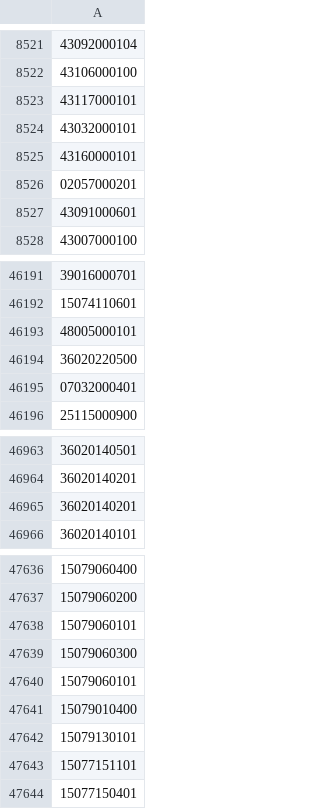
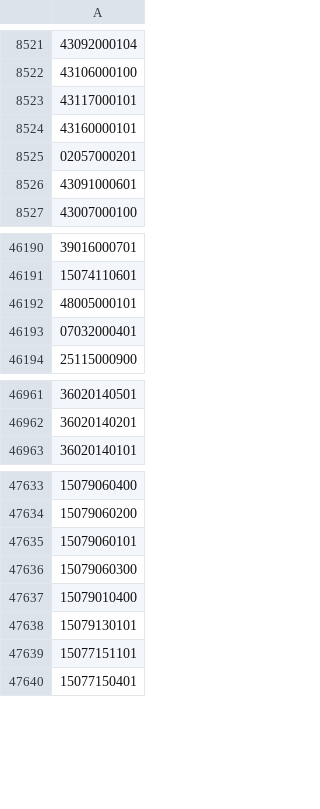
Before and after one commit to OSM-es/validador-ine, a CSV file: ES.csv, drawn as a sheet; only a part is shown, gaps mark what is left out; the diff names each change by its address in the sheet, - before the commit and + after, or states it on an @@ line.

```diff
--- a/ES.csv
+++ b/ES.csv
-row 8524: 43032000101
-row 46194: 36020220500
-row 46965: 36020140201
-row 47640: 15079060101
```
Also changed, not shown: 1 other file.
